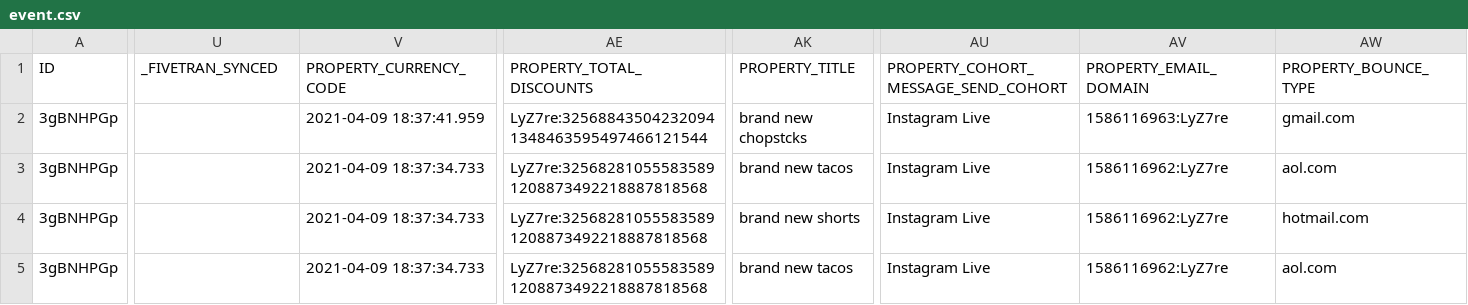
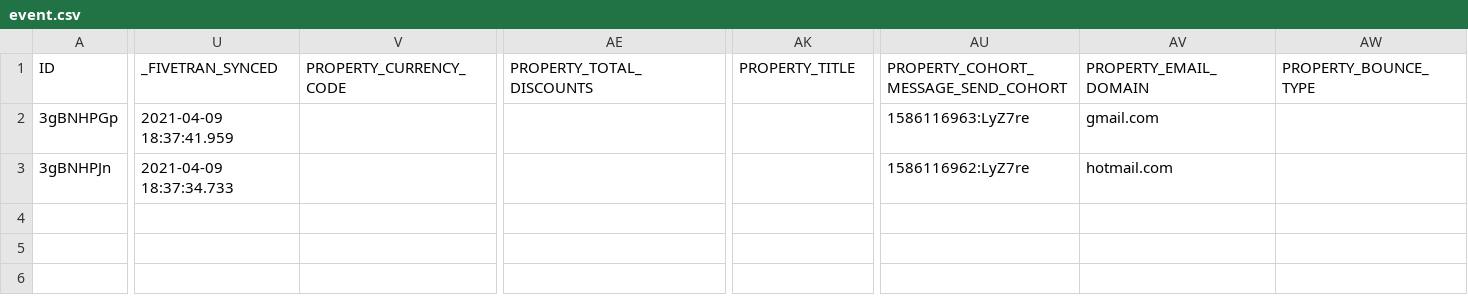
Before and after one commit to fivetran/dbt_klaviyo_source, a CSV file: integration_tests/seeds/event.csv, drawn as a sheet; only a part is shown, gaps mark what is left out; removed rows and columns are numbered as before the commit, all else as after; rows hold the shown columns only; the diff covers the shown part only; the diff names each change by its address in the sheet, - before the commit and + after, or states it on an @@ line.

```diff
--- a/integration_tests/seeds/event.csv
+++ b/integration_tests/seeds/event.csv
-U2: (empty)
+U2: 2021-04-09 18:37:41.959
-V2: 2021-04-09 18:37:41.959
+V2: (empty)
-AE2: LyZ7re:325688435042320941348463595497466121544
+AE2: (empty)
-AK2: brand new chopstcks
+AK2: (empty)
-AU2: Instagram Live
+AU2: 1586116963:LyZ7re
-AV2: 1586116963:LyZ7re
+AV2: gmail.com
-AW2: gmail.com
+AW2: (empty)
-row 3: 3gBNHPGp |  | 2021-04-09 18:37:34.733 | LyZ7re:325682810555835891208873492218887818568 | brand new tacos | Instagram Live | 1586116962:LyZ7re | aol.com
-row 4: 3gBNHPGp |  | 2021-04-09 18:37:34.733 | LyZ7re:325682810555835891208873492218887818568 | brand new shorts | Instagram Live | 1586116962:LyZ7re | hotmail.com
-row 5: 3gBNHPGp |  | 2021-04-09 18:37:34.733 | LyZ7re:325682810555835891208873492218887818568 | brand new tacos | Instagram Live | 1586116962:LyZ7re | aol.com
+row 3: 3gBNHPJn | 2021-04-09 18:37:34.733 |  |  |  | 1586116962:LyZ7re | hotmail.com
```
Also changed, not shown: 5 edited cells elsewhere in this file, 1 other file.
